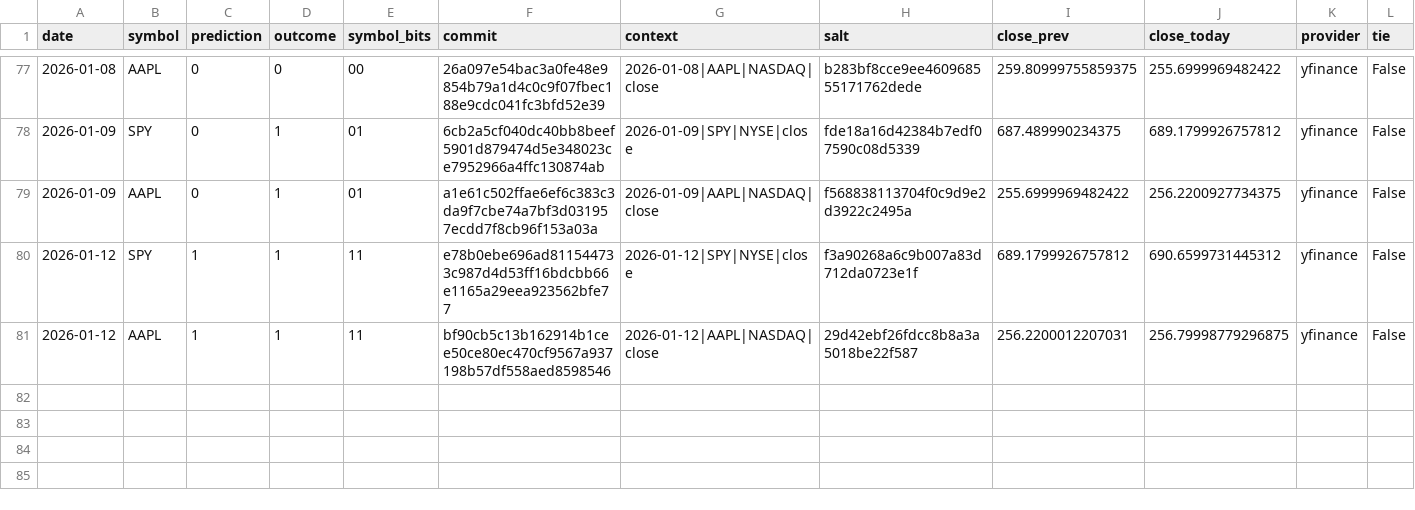
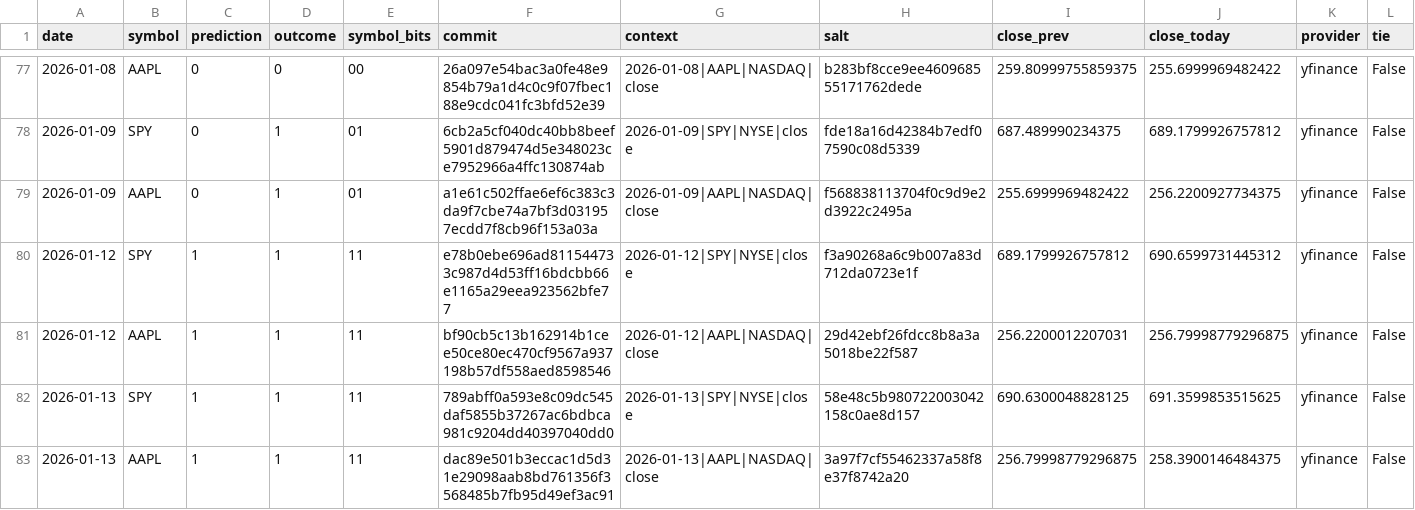
Before and after one commit to pqcnerd/rrpe-drbg, a CSV file: outputs/entropy_log.csv, drawn as a sheet; only a part is shown, gaps mark what is left out; rows hold the shown columns only; the diff names each change by its address in the sheet, - before the commit and + after, or states it on an @@ line.

```diff
--- a/outputs/entropy_log.csv
+++ b/outputs/entropy_log.csv
+row 82: 2026-01-13 | SPY | 1 | 1 | 11 | 789abff0a593e8c09dc545daf5855b37267ac6bdbca981c9204dd40397040dd0 | 2026-01-13|SPY|NYSE|close | 58e48c5b980722003042158c0ae8d157 | 690.6300048828125 | 691.3599853515625 | yfinance | False
+row 83: 2026-01-13 | AAPL | 1 | 1 | 11 | dac89e501b3eccac1d5d31e29098aab8bd761356f3568485b7fb95d49ef3ac91 | 2026-01-13|AAPL|NASDAQ|close | 3a97f7cf55462337a58f8e37f8742a20 | 256.79998779296875 | 258.3900146484375 | yfinance | False
```
Also changed, not shown: 1 other file.
